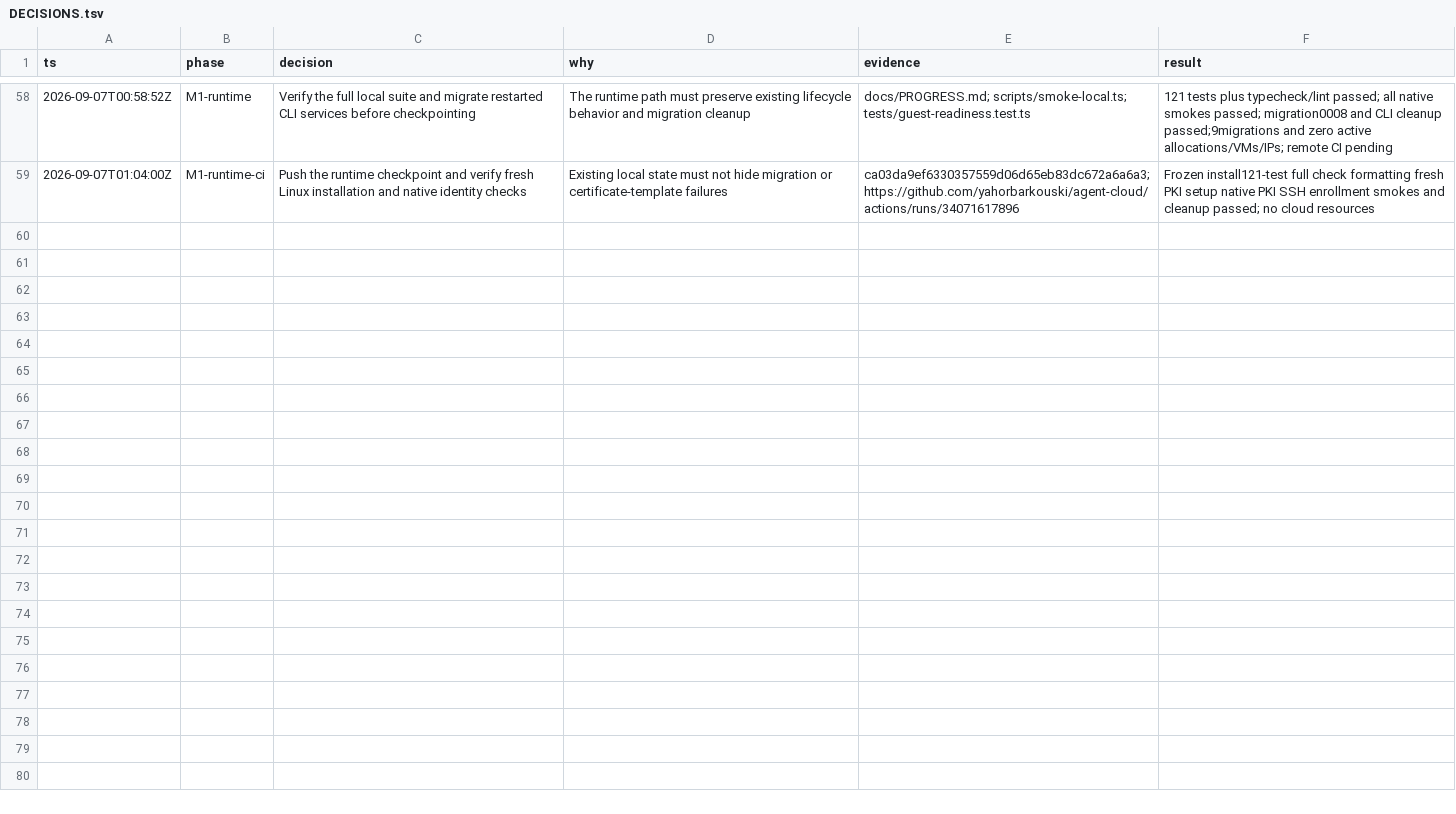
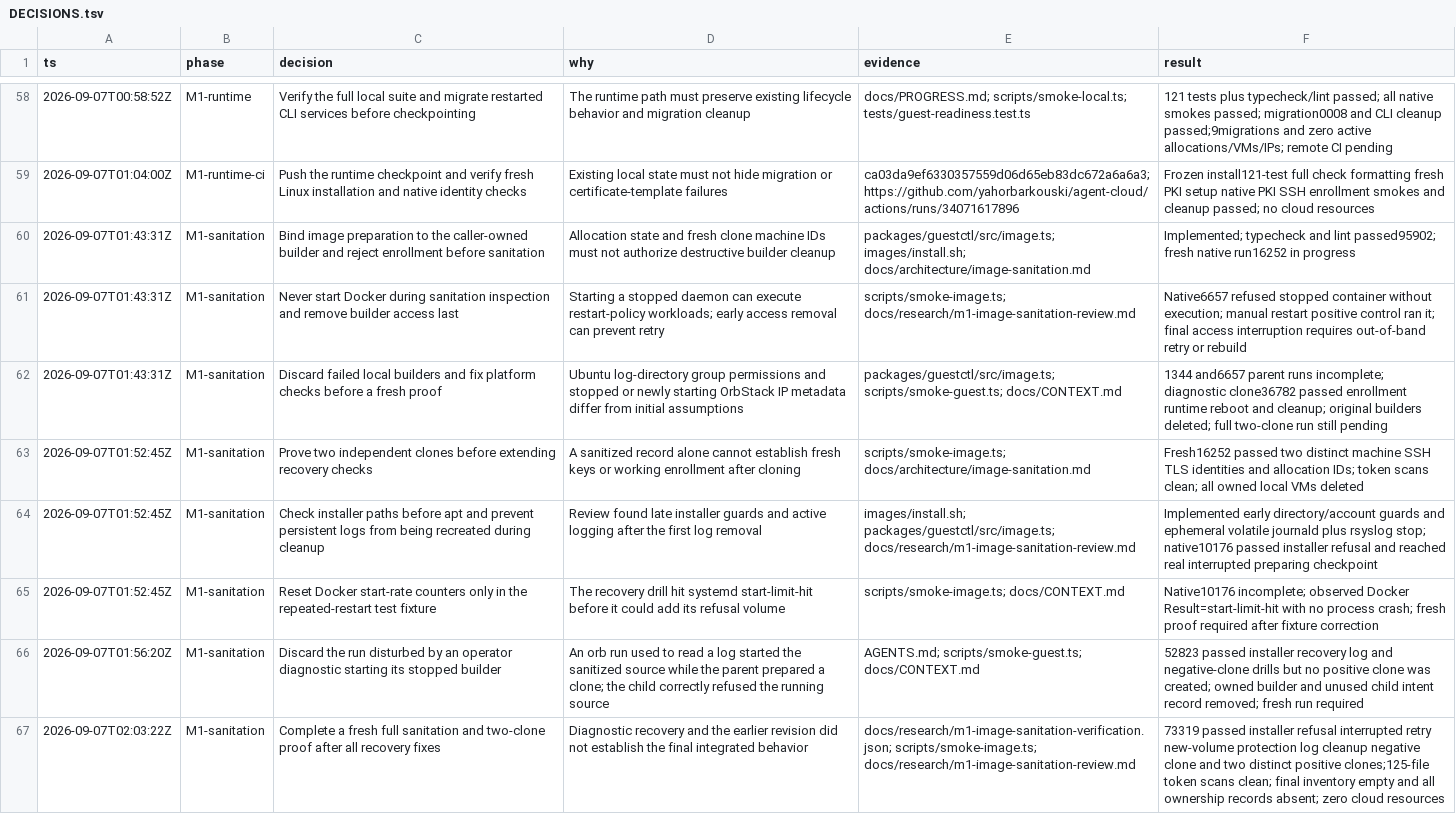
Before and after one commit to yahorbarkouski/agent-cloud, a TSV file: docs/DECISIONS.tsv, drawn as a sheet; only a part is shown, gaps mark what is left out.

Commit message:
Sanitize builder images and verify independent clone identities

```diff
--- a/docs/DECISIONS.tsv
+++ b/docs/DECISIONS.tsv
@@ -59 +59,9 @@ ts	phase	decision	why	evidence	result
 2026-09-07T01:04:00Z	M1-runtime-ci	Push the runtime checkpoint and verify fresh Linux installation and native identity checks	Existing local state must not hide migration or certificate-template failures	ca03da9ef6330357559d06d65eb83dc672a6a6a3; https://github.com/yahorbarkouski/agent-cloud/actions/runs/34071617896	Frozen install121-test full check formatting fresh PKI setup native PKI SSH enrollment smokes and cleanup passed; no cloud resources
+2026-09-07T01:43:31Z	M1-sanitation	Bind image preparation to the caller-owned builder and reject enrollment before sanitation	Allocation state and fresh clone machine IDs must not authorize destructive builder cleanup	packages/guestctl/src/image.ts; images/install.sh; docs/architecture/image-sanitation.md	Implemented; typecheck and lint passed95902; fresh native run16252 in progress
+2026-09-07T01:43:31Z	M1-sanitation	Never start Docker during sanitation inspection and remove builder access last	Starting a stopped daemon can execute restart-policy workloads; early access removal can prevent retry	scripts/smoke-image.ts; docs/research/m1-image-sanitation-review.md	Native6657 refused stopped container without execution; manual restart positive control ran it; final access interruption requires out-of-band retry or rebuild
+2026-09-07T01:43:31Z	M1-sanitation	Discard failed local builders and fix platform checks before a fresh proof	Ubuntu log-directory group permissions and stopped or newly starting OrbStack IP metadata differ from initial assumptions	packages/guestctl/src/image.ts; scripts/smoke-guest.ts; docs/CONTEXT.md	1344 and6657 parent runs incomplete; diagnostic clone36782 passed enrollment runtime reboot and cleanup; original builders deleted; full two-clone run still pending
+2026-09-07T01:52:45Z	M1-sanitation	Prove two independent clones before extending recovery checks	A sanitized record alone cannot establish fresh keys or working enrollment after cloning	scripts/smoke-image.ts; docs/architecture/image-sanitation.md	Fresh16252 passed two distinct machine SSH TLS identities and allocation IDs; token scans clean; all owned local VMs deleted
+2026-09-07T01:52:45Z	M1-sanitation	Check installer paths before apt and prevent persistent logs from being recreated during cleanup	Review found late installer guards and active logging after the first log removal	images/install.sh; packages/guestctl/src/image.ts; docs/research/m1-image-sanitation-review.md	Implemented early directory/account guards and ephemeral volatile journald plus rsyslog stop; native10176 passed installer refusal and reached real interrupted preparing checkpoint
+2026-09-07T01:52:45Z	M1-sanitation	Reset Docker start-rate counters only in the repeated-restart test fixture	The recovery drill hit systemd start-limit-hit before it could add its refusal volume	scripts/smoke-image.ts; docs/CONTEXT.md	Native10176 incomplete; observed Docker Result=start-limit-hit with no process crash; fresh proof required after fixture correction
+2026-09-07T01:56:20Z	M1-sanitation	Discard the run disturbed by an operator diagnostic starting its stopped builder	An orb run used to read a log started the sanitized source while the parent prepared a clone; the child correctly refused the running source	AGENTS.md; scripts/smoke-guest.ts; docs/CONTEXT.md	52823 passed installer recovery log and negative-clone drills but no positive clone was created; owned builder and unused child intent record removed; fresh run required
+2026-09-07T02:03:22Z	M1-sanitation	Complete a fresh full sanitation and two-clone proof after all recovery fixes	Diagnostic recovery and the earlier revision did not establish the final integrated behavior	docs/research/m1-image-sanitation-verification.json; scripts/smoke-image.ts; docs/research/m1-image-sanitation-review.md	73319 passed installer refusal interrupted retry new-volume protection log cleanup negative clone and two distinct positive clones;125-file token scans clean; final inventory empty and all ownership records absent; zero cloud resources
```
Also changed, not shown: 18 other files.
